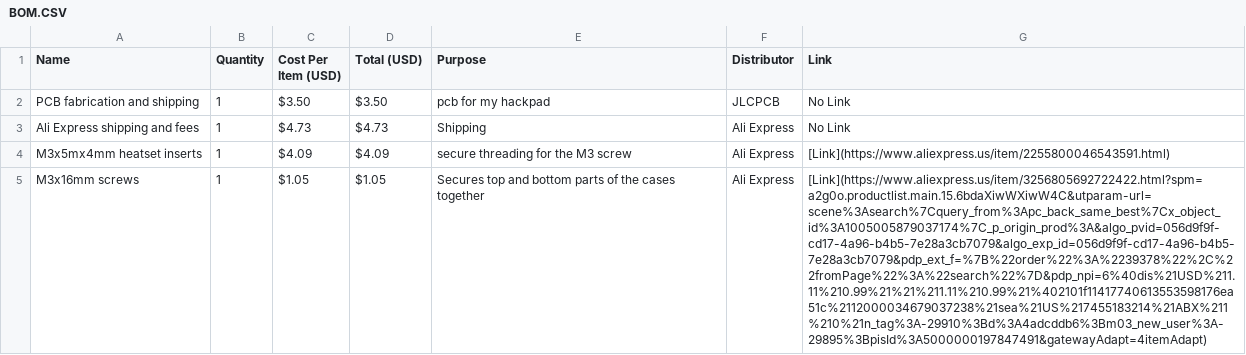
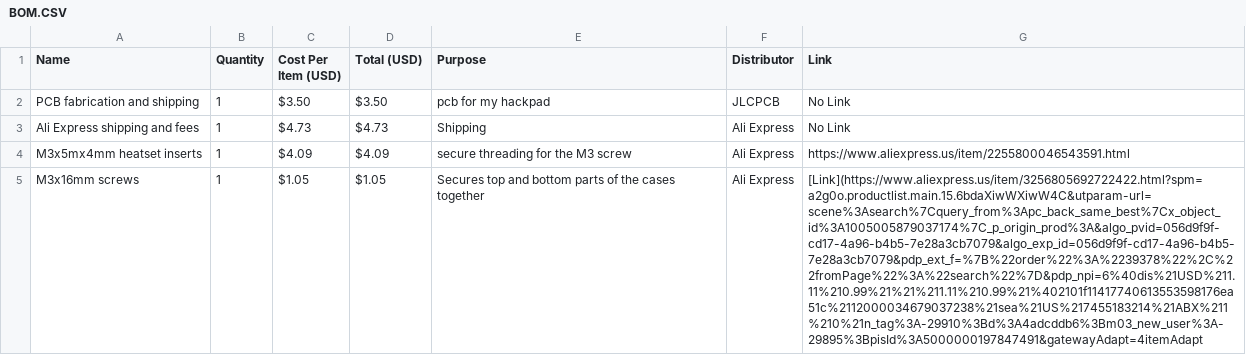
Before and after one commit to Anycircle11139s/12-key-hackpad, a CSV file: BOM.CSV, drawn as a sheet; only a part is shown; the diff covers the shown part only; the diff names each change by its address in the sheet, - before the commit and + after, or states it on an @@ line.

Commit message:
Update BOM.CSV with new items and links
Updated BOM.CSV to add new items and links, and modify existing entries.

```diff
--- a/BOM.CSV
+++ b/BOM.CSV
-G4 (Link): [Link](https://www.aliexpress.us/item/2255800046543591.html)
+G4 (Link): https://www.aliexpress.us/item/2255800046543591.html
-G5 (Link): [Link](https://www.aliexpress.us/item/3256805692722422.html?spm=a2g0o.productlist.main.15.6bdaXiwWXiwW4C&utparam-url=scene%3Asearch%7Cquery_from%3Apc_back_same_best%7Cx_object_id%3A1005005879037174%7C_p_origin_prod%3A&algo_pvid=056d9f9f-cd17-4a96-b4b5-7e28a3cb7079&algo_exp_id=056d9f9f-cd17-4a96-b4b5-7e28a3cb7079&pdp_ext_f=%7B%22order%22%3A%2239378%22%2C%22fromPage%22%3A%22search%22%7D&pdp_npi=6%40dis%21USD%211.11%210.99%21%21%211.11%210.99%21%402101f11417740613553598176ea51c%2112000034679037238%21sea%21US%217455183214%21ABX%211%210%21n_tag%3A-29910%3Bd%3A4adcddb6%3Bm03_new_user%3A-29895%3BpisId%3A5000000197847491&gatewayAdapt=4itemAdapt)
+G5 (Link): [Link](https://www.aliexpress.us/item/3256805692722422.html?spm=a2g0o.productlist.main.15.6bdaXiwWXiwW4C&utparam-url=scene%3Asearch%7Cquery_from%3Apc_back_same_best%7Cx_object_id%3A1005005879037174%7C_p_origin_prod%3A&algo_pvid=056d9f9f-cd17-4a96-b4b5-7e28a3cb7079&algo_exp_id=056d9f9f-cd17-4a96-b4b5-7e28a3cb7079&pdp_ext_f=%7B%22order%22%3A%2239378%22%2C%22fromPage%22%3A%22search%22%7D&pdp_npi=6%40dis%21USD%211.11%210.99%21%21%211.11%210.99%21%402101f11417740613553598176ea51c%2112000034679037238%21sea%21US%217455183214%21ABX%211%210%21n_tag%3A-29910%3Bd%3A4adcddb6%3Bm03_new_user%3A-29895%3BpisId%3A5000000197847491&gatewayAdapt=4itemAdapt
```
Also changed, not shown: 6 edited cells elsewhere in this file.
